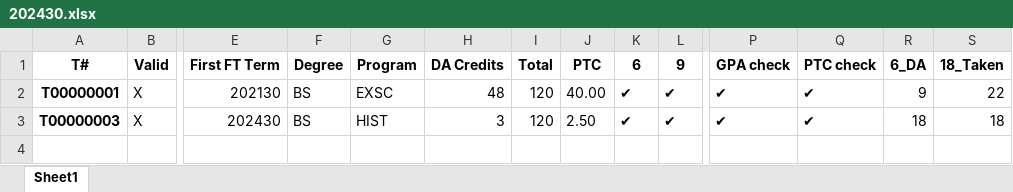
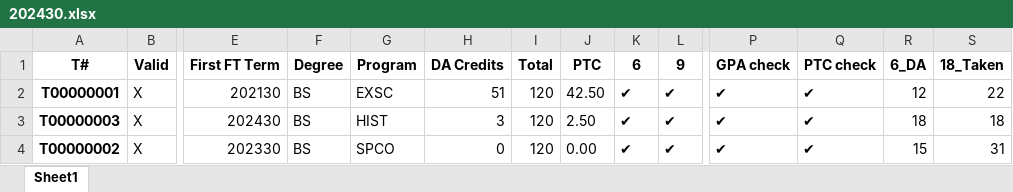
Before and after one commit to andrewwilks295/Automatic_Athletic_Audit_System, an Excel workbook: 202430.xlsx, sheet Sheet1, drawn as a sheet; only a part is shown, gaps mark what is left out; values as stored, in another font and other column widths than the file's, no borders; rows hold the shown columns only; the diff names each change by its address in the sheet, - before the commit and + after, or states it on an @@ line.

```diff
--- a/202430.xlsx (sheet Sheet1)
+++ b/202430.xlsx (sheet Sheet1)
-H2 (DA Credits): 48
+H2 (DA Credits): 51
-J2 (PTC): 40.00
+J2 (PTC): 42.50
-R2 (6_DA): 9
+R2 (6_DA): 12
+row 4: T00000002 | X | 202330 | BS | SPCO | 0 | 120 | 0.00 | ✔ | ✔ | ✔ | ✔ | 15 | 31
```
Also changed, not shown: 6 other files.
